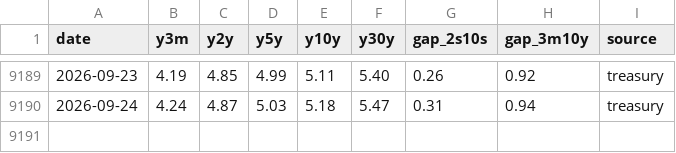
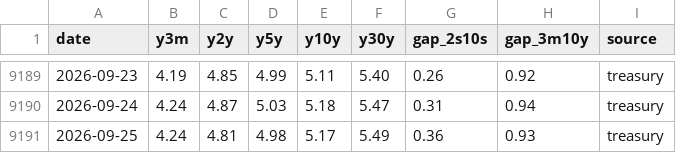
Before and after one commit to Jim-Lohse/investment-lab, a CSV file: data/rates/treasury_daily.csv, drawn as a sheet; only a part is shown, gaps mark what is left out; the diff names each change by its address in the sheet, - before the commit and + after, or states it on an @@ line.

```diff
--- a/data/rates/treasury_daily.csv
+++ b/data/rates/treasury_daily.csv
+row 9191: 2026-09-25 | 4.24 | 4.81 | 4.98 | 5.17 | 5.49 | 0.36 | 0.93 | treasury
```
Also changed, not shown: data/prices/etf_daily.csv, 12 other files.
